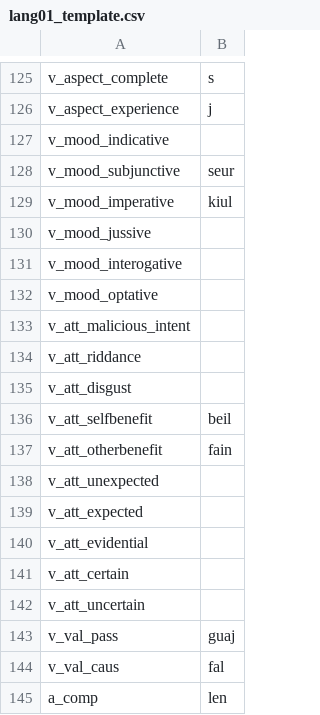
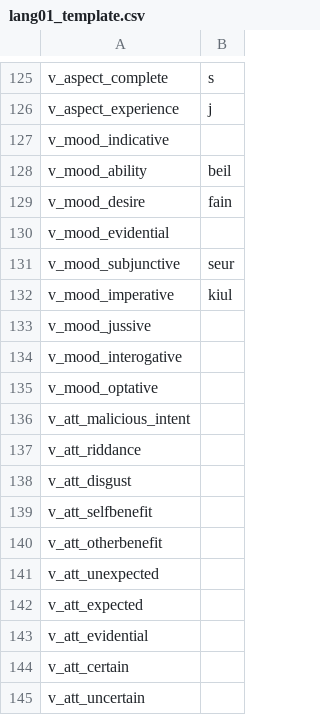
Before and after one commit to dashtaisen/mini_projects_complete, a CSV file: word_generator/constraints/lang01_template.csv, drawn as a sheet; only a part is shown, gaps mark what is left out; the shorter side is filled out with more unchanged rows.

```diff
--- a/word_generator/constraints/lang01_template.csv
+++ b/word_generator/constraints/lang01_template.csv
@@ -127,2 +127,5 @@ v_aspect_experience,j
 v_mood_indicative,
+v_mood_ability,beil
+v_mood_desire,fain
+v_mood_evidential,
 v_mood_subjunctive,seur
@@ -135,4 +138,4 @@ v_att_riddance,
 v_att_disgust,
-v_att_selfbenefit,beil
-v_att_otherbenefit,fain
+v_att_selfbenefit,
+v_att_otherbenefit,
 v_att_unexpected,
```
Also changed, not shown: word_generator/constraints/lang01_morphology.csv, word_generator/constraints/morphology_template.csv, 1 other file.
